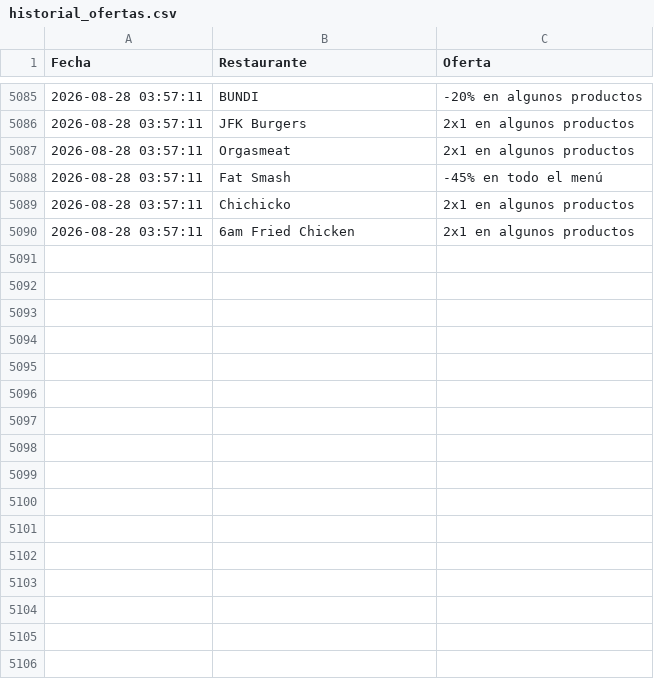
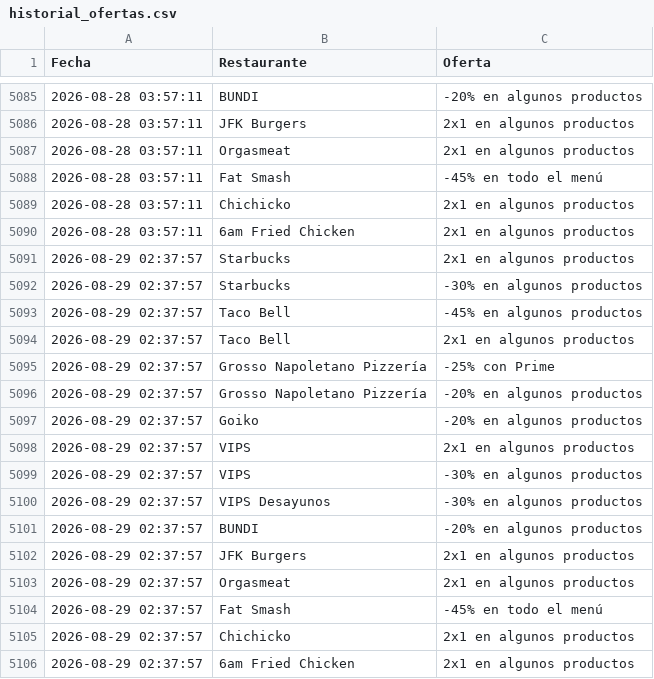
Before and after one commit to adripalenzuela/glovo-scraper, a CSV file: historial_ofertas.csv, drawn as a sheet; only a part is shown, gaps mark what is left out; the diff names each change by its address in the sheet, - before the commit and + after, or states it on an @@ line.

Commit message:
Actualización diaria de ofertas

```diff
--- a/historial_ofertas.csv
+++ b/historial_ofertas.csv
+row 5091: 2026-08-29 02:37:57 | Starbucks | 2x1 en algunos productos
+row 5092: 2026-08-29 02:37:57 | Starbucks | -30% en algunos productos
+row 5093: 2026-08-29 02:37:57 | Taco Bell | -45% en algunos productos
+row 5094: 2026-08-29 02:37:57 | Taco Bell | 2x1 en algunos productos
+row 5095: 2026-08-29 02:37:57 | Grosso Napoletano Pizzería | -25% con Prime
+row 5096: 2026-08-29 02:37:57 | Grosso Napoletano Pizzería | -20% en algunos productos
+row 5097: 2026-08-29 02:37:57 | Goiko | -20% en algunos productos
+row 5098: 2026-08-29 02:37:57 | VIPS | 2x1 en algunos productos
+row 5099: 2026-08-29 02:37:57 | VIPS | -30% en algunos productos
+row 5100: 2026-08-29 02:37:57 | VIPS Desayunos | -30% en algunos productos
+row 5101: 2026-08-29 02:37:57 | BUNDI | -20% en algunos productos
+row 5102: 2026-08-29 02:37:57 | JFK Burgers | 2x1 en algunos productos
+row 5103: 2026-08-29 02:37:57 | Orgasmeat | 2x1 en algunos productos
+row 5104: 2026-08-29 02:37:57 | Fat Smash | -45% en todo el menú
+row 5105: 2026-08-29 02:37:57 | Chichicko | 2x1 en algunos productos
+row 5106: 2026-08-29 02:37:57 | 6am Fried Chicken | 2x1 en algunos productos
```
